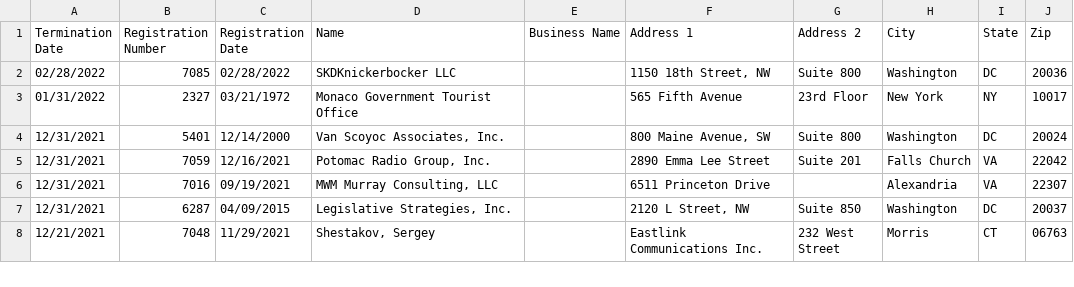
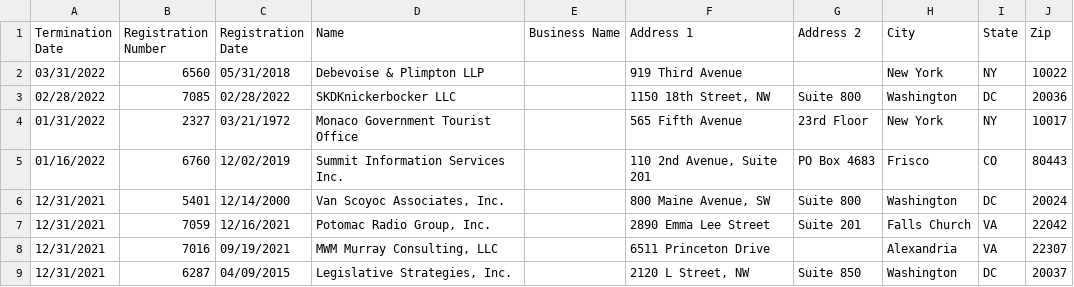
Before and after one commit to markschaver/FARA-Terminated, a CSV file: data.csv, drawn as a sheet; only a part is shown; the shorter side is filled out with more unchanged rows.

Commit message:
Flat: latest data (2022-03-25T08:24:13.844Z) {   "date": "2022-03-25T08:24:13.844Z",   "files": [     {       "name": "data.csv",       "deltaBytes": 6305,       "source": "https://efile.fara.gov/api/v1/Registrants/csv/Terminated"     }   ] }

```diff
--- a/data.csv
+++ b/data.csv
@@ -1,4 +1,6 @@
 "Termination Date","Registration Number","Registration Date","Name","Business Name","Address 1","Address 2","City","State","Zip"
+"03/31/2022","6560","05/31/2018","Debevoise & Plimpton LLP","","919 Third Avenue","","New York","NY","10022"
 "02/28/2022","7085","02/28/2022","SKDKnickerbocker LLC","","1150 18th Street, NW"," Suite 800","Washington","DC","20036"
 "01/31/2022","2327","03/21/1972","Monaco Government Tourist Office","","565 Fifth Avenue","23rd Floor","New York","NY","10017"
+"01/16/2022","6760","12/02/2019","Summit Information Services Inc.","","110 2nd Avenue, Suite 201","PO Box 4683","Frisco","CO","80443"
 "12/31/2021","5401","12/14/2000","Van Scoyoc Associates, Inc.","","800 Maine Avenue, SW","Suite 800","Washington","DC","20024"
```
